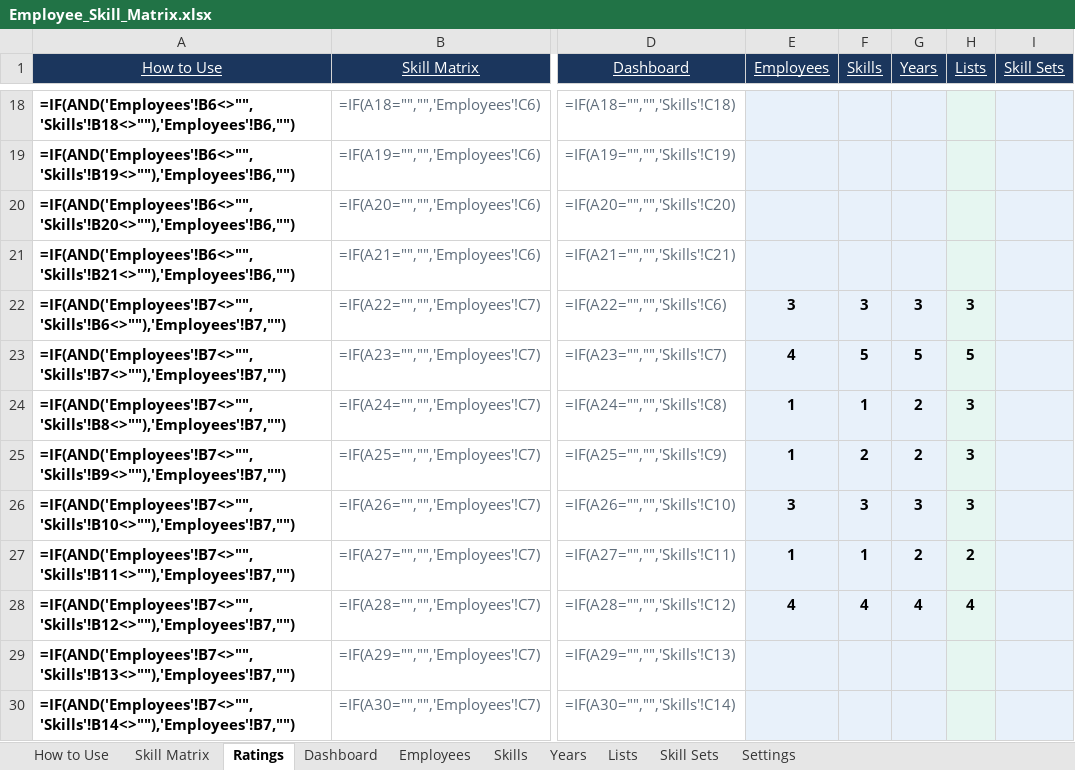
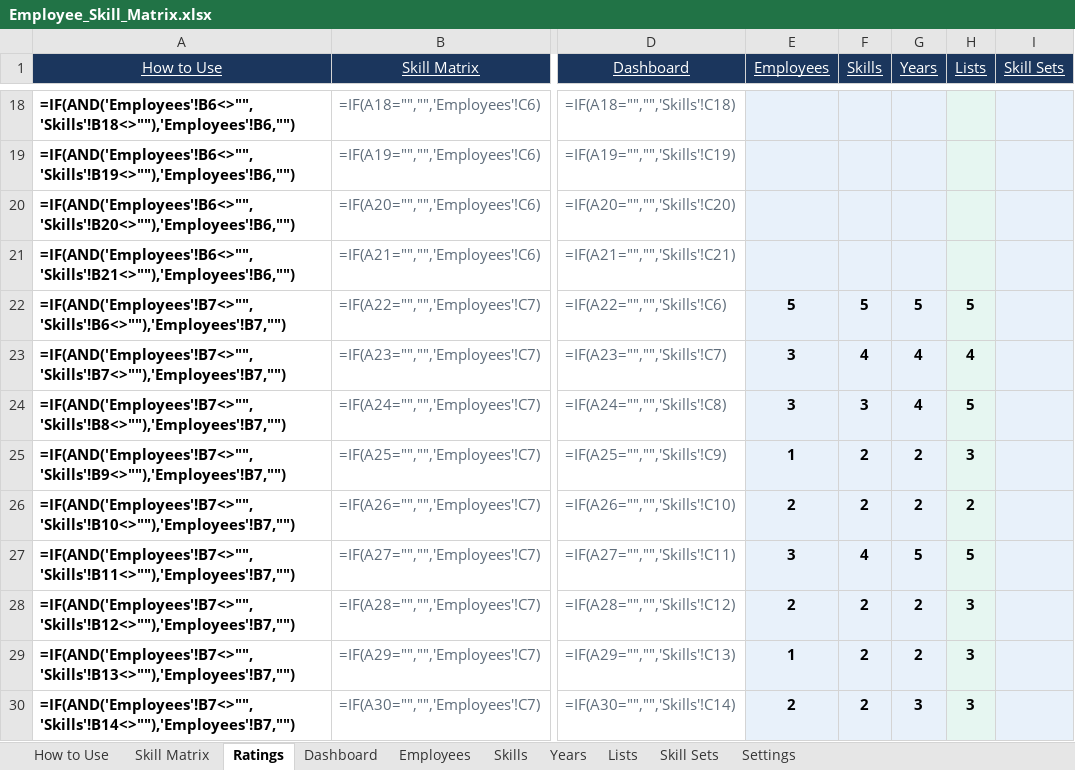
Before and after one commit to realmchoong/Skill-Matrix, an Excel workbook: Employee_Skill_Matrix.xlsx, sheet Ratings, drawn as a sheet; only a part is shown, gaps mark what is left out; values as stored, in another font and other column widths than the file's, no borders; formulas without a stored value are shown as written; conditional formats not drawn; the diff covers the shown part only; the diff names each change by its address in the sheet, - before the commit and + after, or states it on an @@ line.

```diff
--- a/Employee_Skill_Matrix.xlsx (sheet Ratings)
+++ b/Employee_Skill_Matrix.xlsx (sheet Ratings)
-E22 (Employees): 3
+E22 (Employees): 5
-F22 (Skills): 3
+F22 (Skills): 5
-G22 (Years): 3
+G22 (Years): 5
-H22 (Lists): 3
+H22 (Lists): 5
-E23 (Employees): 4
+E23 (Employees): 3
-F23 (Skills): 5
+F23 (Skills): 4
-G23 (Years): 5
+G23 (Years): 4
-H23 (Lists): 5
+H23 (Lists): 4
-E24 (Employees): 1
+E24 (Employees): 3
-F24 (Skills): 1
+F24 (Skills): 3
-G24 (Years): 2
+G24 (Years): 4
-H24 (Lists): 3
+H24 (Lists): 5
-E26 (Employees): 3
+E26 (Employees): 2
-F26 (Skills): 3
+F26 (Skills): 2
-G26 (Years): 3
+G26 (Years): 2
-H26 (Lists): 3
+H26 (Lists): 2
-E27 (Employees): 1
+E27 (Employees): 3
-F27 (Skills): 1
+F27 (Skills): 4
-G27 (Years): 2
+G27 (Years): 5
-H27 (Lists): 2
+H27 (Lists): 5
-E28 (Employees): 4
+E28 (Employees): 2
-F28 (Skills): 4
+F28 (Skills): 2
-G28 (Years): 4
+G28 (Years): 2
-H28 (Lists): 4
+H28 (Lists): 3
-E29 (Employees): (empty)
+E29 (Employees): 1
-F29:F30 (Skills): (empty)
+F29:F30 (Skills): 2
-G29 (Years): (empty)
+G29 (Years): 2
-H29:H30 (Lists): (empty)
+H29:H30 (Lists): 3
-E30 (Employees): (empty)
+E30 (Employees): 2
-G30 (Years): (empty)
+G30 (Years): 3
```
Also changed, not shown: 195 edited cells elsewhere in this sheet, sheet Dashboard, sheet Skill Sets, sheet Employees, sheet Skills, sheet Lists, sheet Skill Matrix, 2 more sheets, charts or pictures, 2 other files.
